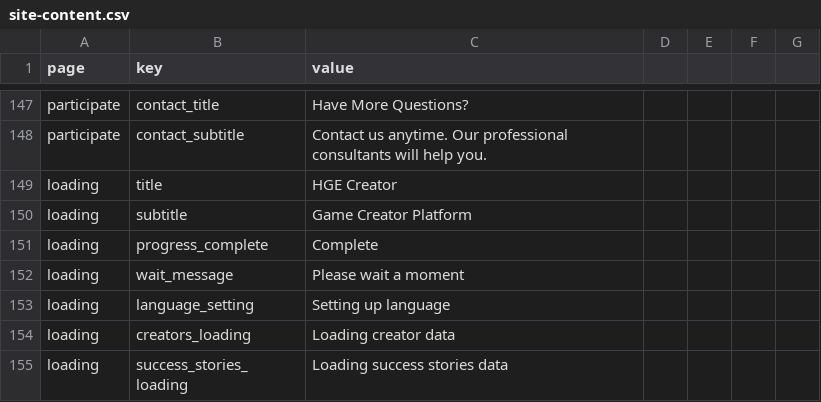
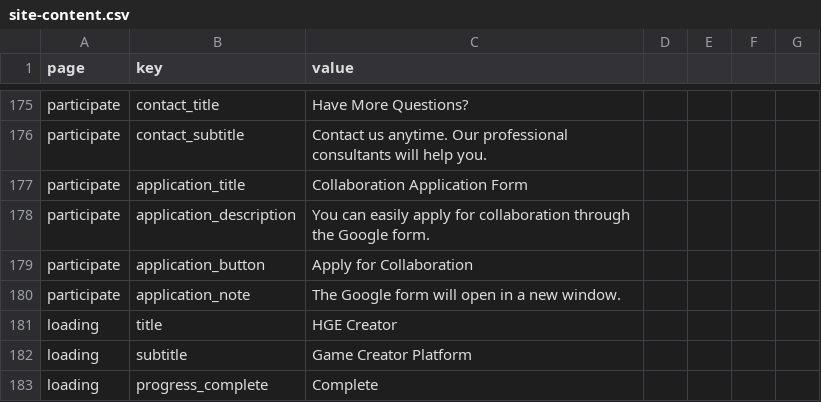
Before and after one commit to kjinwoo12/HGECreatorWeb, a CSV file: data/en/site-content.csv, drawn as a sheet; only a part is shown, gaps mark what is left out; the shorter side is filled out with more unchanged rows; the diff covers the shown part only; the diff names each change by its address in the sheet, - before the commit and + after, or states it on an @@ line.

```diff
--- a/data/en/site-content.csv
+++ b/data/en/site-content.csv
+row 177: participate | application_title | Collaboration Application Form
+row 178: participate | application_description | You can easily apply for collaboration through the Google form.
+row 179: participate | application_button | Apply for Collaboration
+row 180: participate | application_note | The Google form will open in a new window.
```
Also changed, not shown: 28 added rows and 1 edited cell elsewhere in this file, data/jp/site-content.csv, data/site-content.csv, 22 other files.
